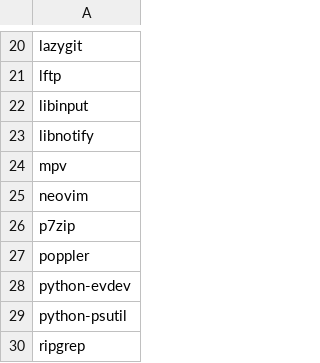
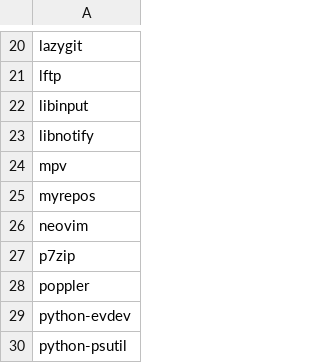
Before and after one commit to utono/install, a CSV file: paclists/apr-2025.csv, drawn as a sheet; only a part is shown, gaps mark what is left out; the shorter side is filled out with more unchanged rows.

```diff
--- a/paclists/apr-2025.csv
+++ b/paclists/apr-2025.csv
@@ -24,2 +24,3 @@ libnotify
 mpv
+myrepos
 neovim
```
Also changed, not shown: 2 other files.
